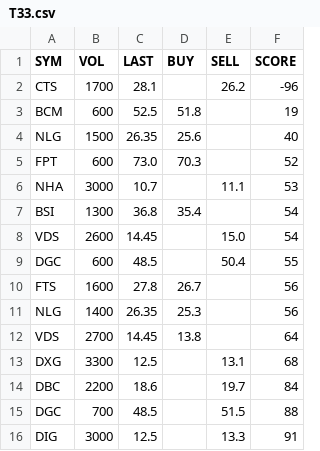
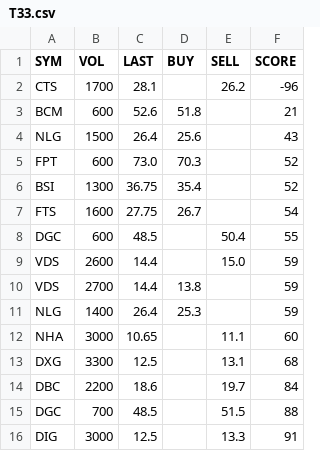
Before and after one commit to cali-invest/portfolio-live, a CSV file: data/T33.csv, drawn as a sheet; only a part is shown; the diff covers the shown part only.

```diff
--- a/data/T33.csv
+++ b/data/T33.csv
@@ -2,12 +2,12 @@ SYM,VOL,LAST,BUY,SELL,SCORE
 CTS,1700,28.1,,26.2,-96
-BCM,600,52.5,51.8,,19
-NLG,1500,26.35,25.6,,40
+BCM,600,52.6,51.8,,21
+NLG,1500,26.4,25.6,,43
 FPT,600,73.0,70.3,,52
-NHA,3000,10.7,,11.1,53
-BSI,1300,36.8,35.4,,54
-VDS,2600,14.45,,15.0,54
+BSI,1300,36.75,35.4,,52
+FTS,1600,27.75,26.7,,54
 DGC,600,48.5,,50.4,55
-FTS,1600,27.8,26.7,,56
-NLG,1400,26.35,25.3,,56
-VDS,2700,14.45,13.8,,64
+VDS,2600,14.4,,15.0,59
+VDS,2700,14.4,13.8,,59
+NLG,1400,26.4,25.3,,59
+NHA,3000,10.65,,11.1,60
 DXG,3300,12.5,,13.1,68
```
Also changed, not shown: 2 added rows, 2 removed rows and 14 edited cells elsewhere in this file, data/CMD.csv, data/CMD2.csv, 3 other files.
